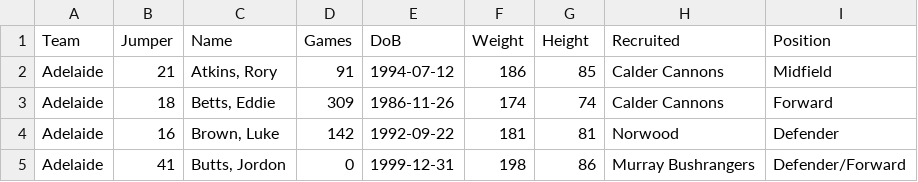
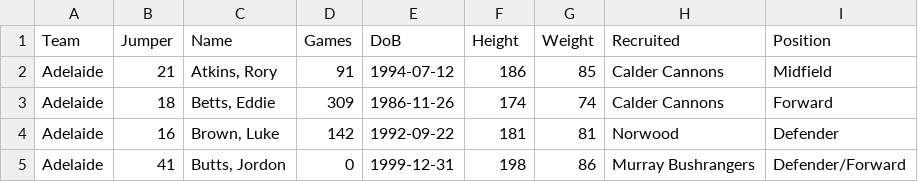
Before and after one commit to cpudney/aflteams, a CSV file: players.csv, drawn as a sheet; only a part is shown.

Commit message:
Swap height and weight

```diff
--- a/players.csv
+++ b/players.csv
@@ -1,2 +1,2 @@
-Team,Jumper,Name,Games,DoB,Weight,Height,Recruited,Position
+Team,Jumper,Name,Games,DoB,Height,Weight,Recruited,Position
 Adelaide,21,"Atkins, Rory",91,1994-07-12,186,85,Calder Cannons,Midfield
```
